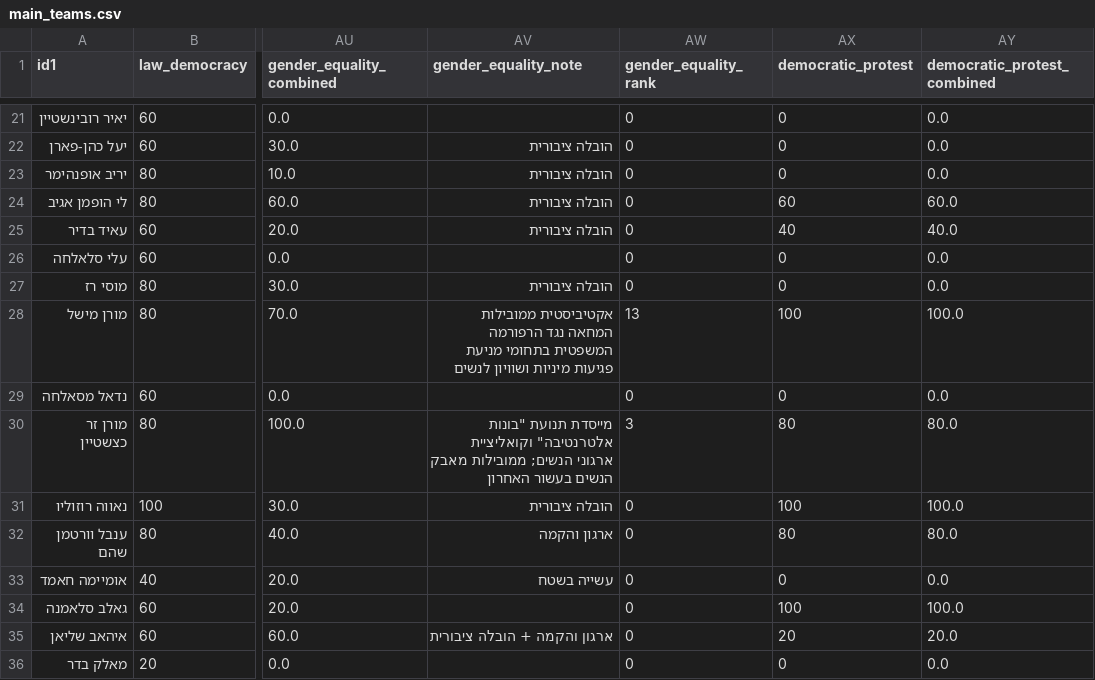
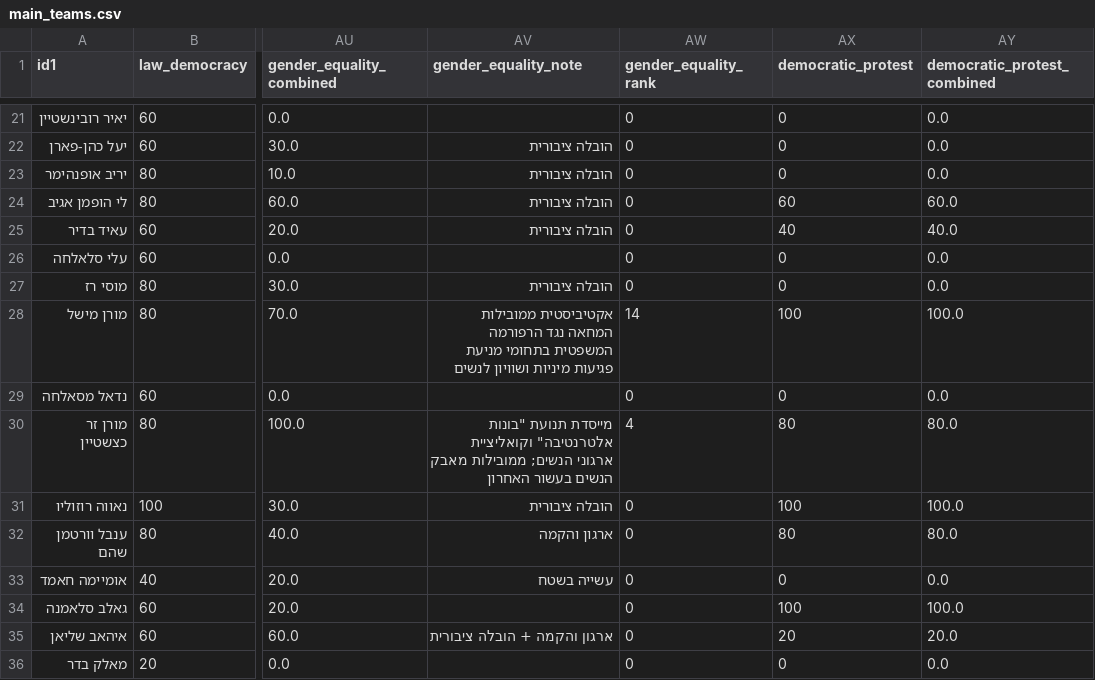
Before and after one commit to dbr-primaris/2026, a CSV file: main_teams.csv, drawn as a sheet; only a part is shown, gaps mark what is left out; the diff covers the shown part only; the diff names each change by its address in the sheet, - before the commit and + after, or states it on an @@ line.

```diff
--- a/main_teams.csv
+++ b/main_teams.csv
-AW28 (gender_equality_rank): 13
+AW28 (gender_equality_rank): 14
-AW30 (gender_equality_rank): 3
+AW30 (gender_equality_rank): 4
```
Also changed, not shown: 17 edited cells elsewhere in this file, main_teams_config.csv.
